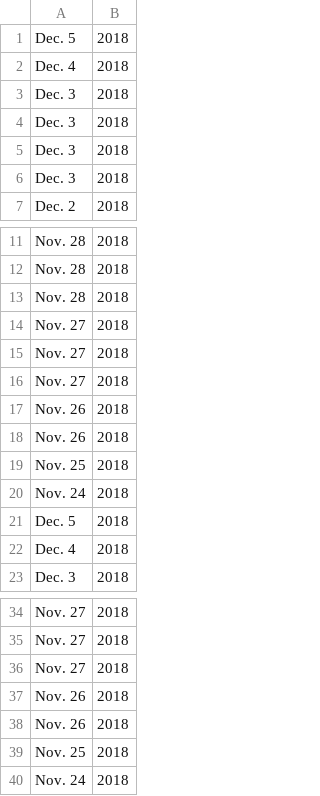
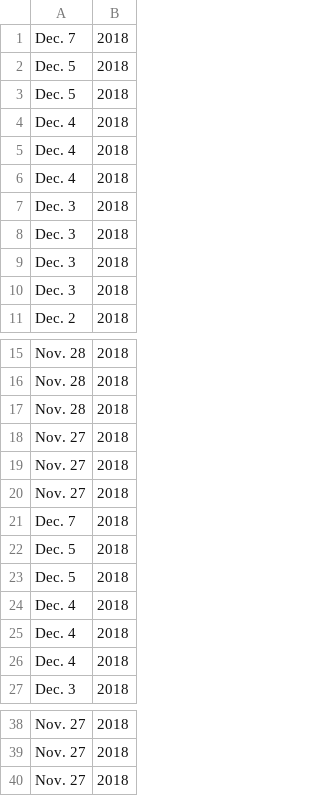
Before and after one commit to arwinstanley/Final-CS008, a CSV file: dates.csv, drawn as a sheet; only a part is shown, gaps mark what is left out.

```diff
--- a/dates.csv
+++ b/dates.csv
@@ -1,2 +1,6 @@
+Dec. 7, 2018
 Dec. 5, 2018
+Dec. 5, 2018
+Dec. 4, 2018
+Dec. 4, 2018
 Dec. 4, 2018
@@ -16,7 +20,7 @@ Nov. 27, 2018
 Nov. 27, 2018
-Nov. 26, 2018
-Nov. 26, 2018
-Nov. 25, 2018
-Nov. 24, 2018
+Dec. 7, 2018
 Dec. 5, 2018
+Dec. 5, 2018
+Dec. 4, 2018
+Dec. 4, 2018
 Dec. 4, 2018
@@ -36,5 +40 @@ Nov. 27, 2018
 Nov. 27, 2018
-Nov. 26, 2018
-Nov. 26, 2018
-Nov. 25, 2018
-Nov. 24, 2018
```
Also changed, not shown: headlines.csv, images.csv, 1 other file.
